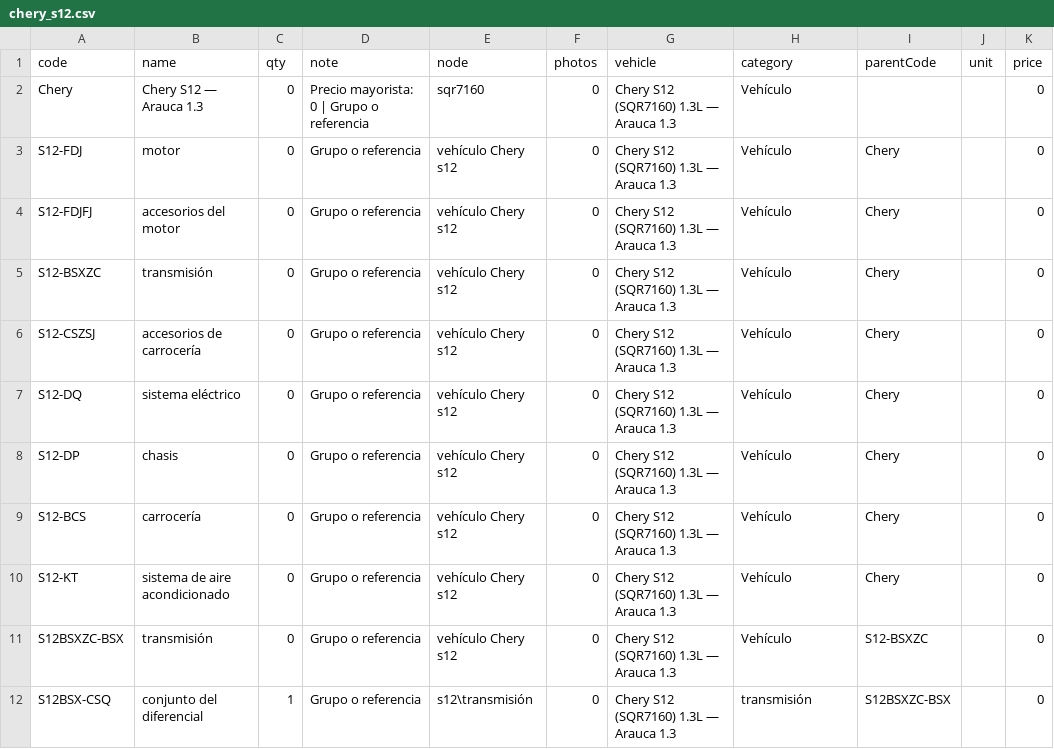
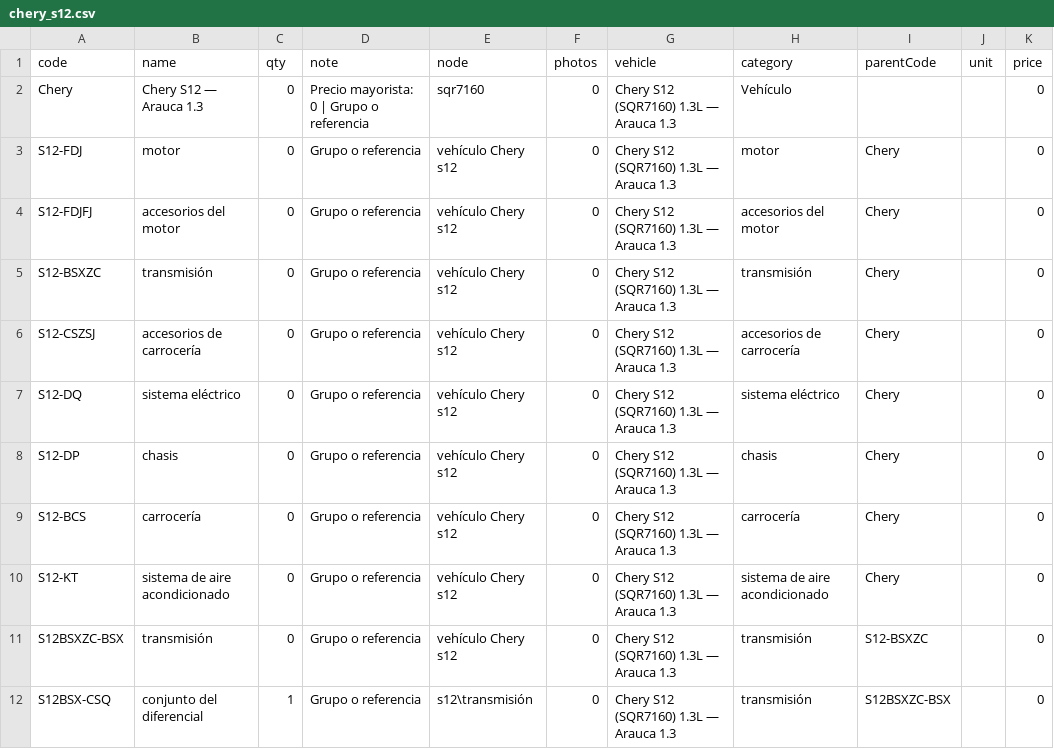
Before and after one commit to cloudemax18/Proyecto-cereza, a CSV file: v1 web/importar/chery_s12.csv, drawn as a sheet; only a part is shown; the diff covers the shown part only.

Commit message:
Corregir categorías principales y enlaces de jerarquía

```diff
--- a/v1 web/importar/chery_s12.csv
+++ b/v1 web/importar/chery_s12.csv
@@ -2,11 +2,11 @@ code,name,qty,note,node,photos,vehicle,category,parentCode,unit,price
 Chery,Chery S12 — Arauca 1.3,0,Precio mayorista: 0 | Grupo o referencia,sqr7160,0,Chery S12 (SQR7160) 1.3L — Arauca 1.3,Vehículo,,,0
-S12-FDJ,motor,0,Grupo o referencia,vehículo Chery s12,0,Chery S12 (SQR7160) 1.3L — Arauca 1.3,Vehículo,Chery,,0
-S12-FDJFJ,accesorios del motor,0,Grupo o referencia,vehículo Chery s12,0,Chery S12 (SQR7160) 1.3L — Arauca 1.3,Vehículo,Chery,,0
-S12-BSXZC,transmisión,0,Grupo o referencia,vehículo Chery s12,0,Chery S12 (SQR7160) 1.3L — Arauca 1.3,Vehículo,Chery,,0
-S12-CSZSJ,accesorios de carrocería,0,Grupo o referencia,vehículo Chery s12,0,Chery S12 (SQR7160) 1.3L — Arauca 1.3,Vehículo,Chery,,0
-S12-DQ,sistema eléctrico,0,Grupo o referencia,vehículo Chery s12,0,Chery S12 (SQR7160) 1.3L — Arauca 1.3,Vehículo,Chery,,0
-S12-DP,chasis,0,Grupo o referencia,vehículo Chery s12,0,Chery S12 (SQR7160) 1.3L — Arauca 1.3,Vehículo,Chery,,0
-S12-BCS,carrocería,0,Grupo o referencia,vehículo Chery s12,0,Chery S12 (SQR7160) 1.3L — Arauca 1.3,Vehículo,Chery,,0
-S12-KT,sistema de aire acondicionado,0,Grupo o referencia,vehículo Chery s12,0,Chery S12 (SQR7160) 1.3L — Arauca 1.3,Vehículo,Chery,,0
-S12BSXZC-BSX,transmisión,0,Grupo o referencia,vehículo Chery s12,0,Chery S12 (SQR7160) 1.3L — Arauca 1.3,Vehículo,S12-BSXZC,,0
+S12-FDJ,motor,0,Grupo o referencia,vehículo Chery s12,0,Chery S12 (SQR7160) 1.3L — Arauca 1.3,motor,Chery,,0
+S12-FDJFJ,accesorios del motor,0,Grupo o referencia,vehículo Chery s12,0,Chery S12 (SQR7160) 1.3L — Arauca 1.3,accesorios del motor,Chery,,0
+S12-BSXZC,transmisión,0,Grupo o referencia,vehículo Chery s12,0,Chery S12 (SQR7160) 1.3L — Arauca 1.3,transmisión,Chery,,0
+S12-CSZSJ,accesorios de carrocería,0,Grupo o referencia,vehículo Chery s12,0,Chery S12 (SQR7160) 1.3L — Arauca 1.3,accesorios de carrocería,Chery,,0
+S12-DQ,sistema eléctrico,0,Grupo o referencia,vehículo Chery s12,0,Chery S12 (SQR7160) 1.3L — Arauca 1.3,sistema eléctrico,Chery,,0
+S12-DP,chasis,0,Grupo o referencia,vehículo Chery s12,0,Chery S12 (SQR7160) 1.3L — Arauca 1.3,chasis,Chery,,0
+S12-BCS,carrocería,0,Grupo o referencia,vehículo Chery s12,0,Chery S12 (SQR7160) 1.3L — Arauca 1.3,carrocería,Chery,,0
+S12-KT,sistema de aire acondicionado,0,Grupo o referencia,vehículo Chery s12,0,Chery S12 (SQR7160) 1.3L — Arauca 1.3,sistema de aire acondicionado,Chery,,0
+S12BSXZC-BSX,transmisión,0,Grupo o referencia,vehículo Chery s12,0,Chery S12 (SQR7160) 1.3L — Arauca 1.3,transmisión,S12-BSXZC,,0
 S12BSX-CSQ,conjunto del diferencial,1,Grupo o referencia,s12\transmisión,0,Chery S12 (SQR7160) 1.3L — Arauca 1.3,transmisión,S12BSXZC-BSX,,0
```
Also changed, not shown: 32 edited cells elsewhere in this file.
